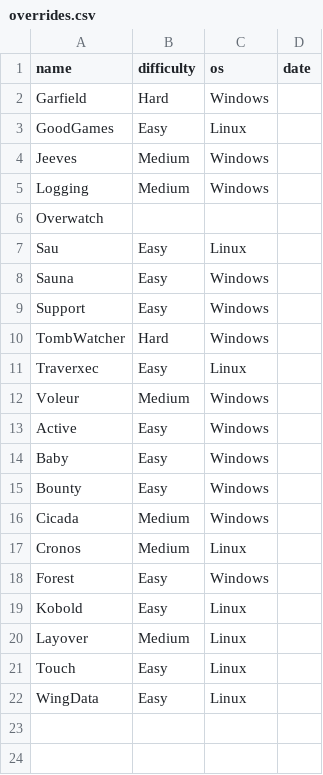
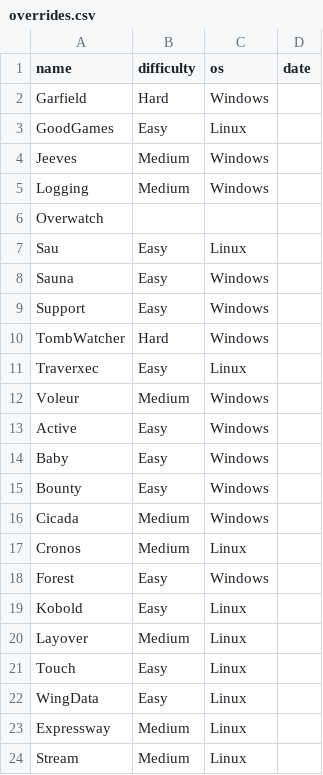
Before and after one commit to Ferid-d/HTB-WalkThroughs, a CSV file: scripts/overrides.csv, drawn as a sheet.

Commit message:
fixing

```diff
--- a/scripts/overrides.csv
+++ b/scripts/overrides.csv
@@ -22 +22,3 @@ Touch,Easy,Linux,
 WingData,Easy,Linux,
+Expressway,Medium,Linux,
+Stream,Medium,Linux,
```
